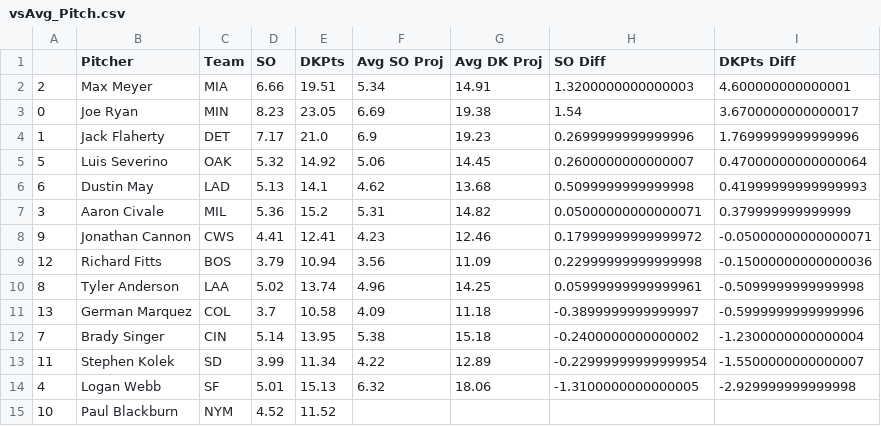
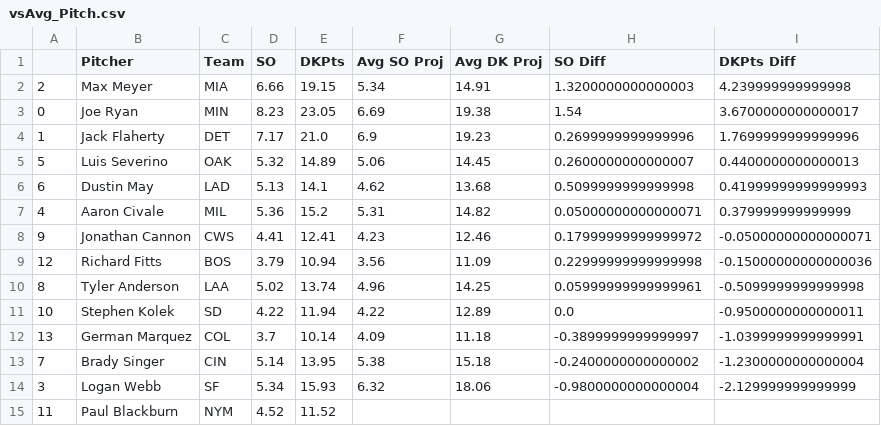
Before and after one commit to JonPGH/slateProj, a CSV file: Data/vsAvg_Pitch.csv, drawn as a sheet.

```diff
--- a/Data/vsAvg_Pitch.csv
+++ b/Data/vsAvg_Pitch.csv
@@ -1,8 +1,8 @@
 ,Pitcher,Team,SO,DKPts,Avg SO Proj,Avg DK Proj,SO Diff,DKPts Diff
-2,Max Meyer,MIA,6.66,19.51,5.34,14.91,1.3200000000000003,4.600000000000001
+2,Max Meyer,MIA,6.66,19.15,5.34,14.91,1.3200000000000003,4.239999999999998
 0,Joe Ryan,MIN,8.23,23.05,6.69,19.38,1.54,3.6700000000000017
 1,Jack Flaherty,DET,7.17,21.0,6.9,19.23,0.2699999999999996,1.7699999999999996
-5,Luis Severino,OAK,5.32,14.92,5.06,14.45,0.2600000000000007,0.47000000000000064
+5,Luis Severino,OAK,5.32,14.89,5.06,14.45,0.2600000000000007,0.4400000000000013
 6,Dustin May,LAD,5.13,14.1,4.62,13.68,0.5099999999999998,0.41999999999999993
-3,Aaron Civale,MIL,5.36,15.2,5.31,14.82,0.05000000000000071,0.379999999999999
+4,Aaron Civale,MIL,5.36,15.2,5.31,14.82,0.05000000000000071,0.379999999999999
 9,Jonathan Cannon,CWS,4.41,12.41,4.23,12.46,0.17999999999999972,-0.05000000000000071
@@ -10,6 +10,6 @@
 8,Tyler Anderson,LAA,5.02,13.74,4.96,14.25,0.05999999999999961,-0.5099999999999998
-13,German Marquez,COL,3.7,10.58,4.09,11.18,-0.3899999999999997,-0.5999999999999996
+10,Stephen Kolek,SD,4.22,11.94,4.22,12.89,0.0,-0.9500000000000011
+13,German Marquez,COL,3.7,10.14,4.09,11.18,-0.3899999999999997,-1.0399999999999991
 7,Brady Singer,CIN,5.14,13.95,5.38,15.18,-0.2400000000000002,-1.2300000000000004
-11,Stephen Kolek,SD,3.99,11.34,4.22,12.89,-0.22999999999999954,-1.5500000000000007
-4,Logan Webb,SF,5.01,15.13,6.32,18.06,-1.3100000000000005,-2.929999999999998
-10,Paul Blackburn,NYM,4.52,11.52,,,,
+3,Logan Webb,SF,5.34,15.93,6.32,18.06,-0.9800000000000004,-2.129999999999999
+11,Paul Blackburn,NYM,4.52,11.52,,,,
```
Also changed, not shown: Data/Tableau_DailyHitterProj.csv, Data/Tableau_DailyPitcherProj.csv, 4 other files.
